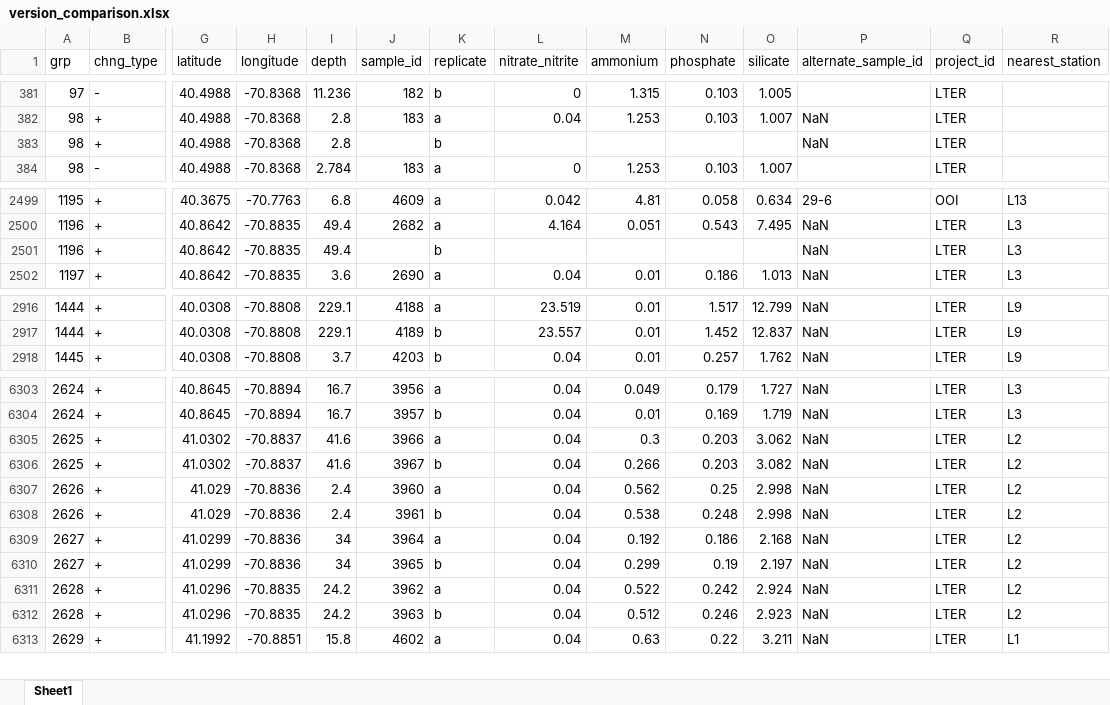
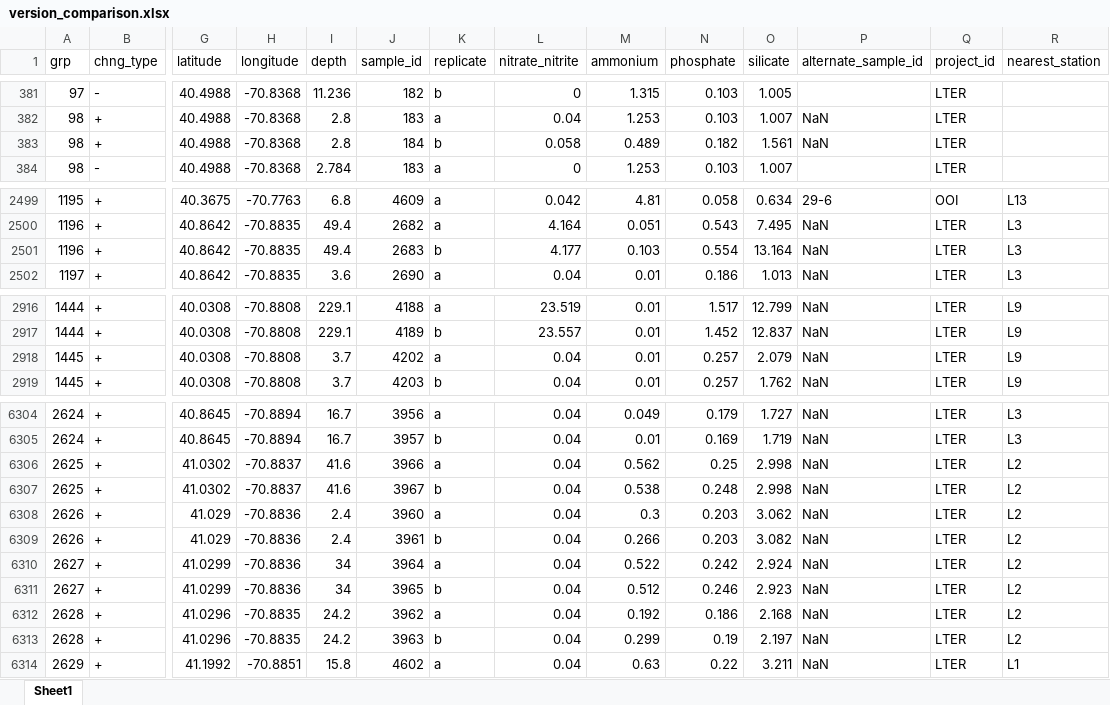
Before and after one commit to WHOIGit/nes-lter-nutrient-transect, an Excel workbook: version_comparison.xlsx, sheet Sheet1, drawn as a sheet; only a part is shown, gaps mark what is left out; values as stored, in another font and other column widths than the file's, no cell formats; addresses are those after the commit; rows hold the shown columns only; the diff covers the shown part only; the diff names each change by its address in the sheet, - before the commit and + after, or states it on an @@ line.

Commit message:
include data table corrections, methods edits, add orcids

```diff
--- a/version_comparison.xlsx (sheet Sheet1)
+++ b/version_comparison.xlsx (sheet Sheet1)
-J383 (sample_id): (empty)
+J383 (sample_id): 184
-L383 (nitrate_nitrite): (empty)
+L383 (nitrate_nitrite): 0.058
-M383 (ammonium): (empty)
+M383 (ammonium): 0.489
-N383 (phosphate): (empty)
+N383 (phosphate): 0.182
-O383 (silicate): (empty)
+O383 (silicate): 1.561
-J2501 (sample_id): (empty)
+J2501 (sample_id): 2683
-L2501 (nitrate_nitrite): (empty)
+L2501 (nitrate_nitrite): 4.177
-M2501 (ammonium): (empty)
+M2501 (ammonium): 0.103
-N2501 (phosphate): (empty)
+N2501 (phosphate): 0.554
-O2501 (silicate): (empty)
+O2501 (silicate): 13.164
+row 2918: 1445 | + | 40.0308 | -70.8808 | 3.7 | 4202 | a | 0.04 | 0.01 | 0.257 | 2.079 | NaN | LTER | L9
-M6306 (ammonium): 0.3
+M6306 (ammonium): 0.562
-N6306 (phosphate): 0.203
+N6306 (phosphate): 0.25
-O6306 (silicate): 3.062
+O6306 (silicate): 2.998
-M6307 (ammonium): 0.266
+M6307 (ammonium): 0.538
-N6307 (phosphate): 0.203
+N6307 (phosphate): 0.248
-O6307 (silicate): 3.082
+O6307 (silicate): 2.998
-M6308 (ammonium): 0.562
+M6308 (ammonium): 0.3
-N6308 (phosphate): 0.25
+N6308 (phosphate): 0.203
-O6308 (silicate): 2.998
+O6308 (silicate): 3.062
-M6309 (ammonium): 0.538
+M6309 (ammonium): 0.266
-N6309 (phosphate): 0.248
+N6309 (phosphate): 0.203
-O6309 (silicate): 2.998
+O6309 (silicate): 3.082
-M6310 (ammonium): 0.192
+M6310 (ammonium): 0.522
-N6310 (phosphate): 0.186
+N6310 (phosphate): 0.242
-O6310 (silicate): 2.168
+O6310 (silicate): 2.924
-M6311 (ammonium): 0.299
+M6311 (ammonium): 0.512
-N6311 (phosphate): 0.19
+N6311 (phosphate): 0.246
-O6311 (silicate): 2.197
+O6311 (silicate): 2.923
-M6312 (ammonium): 0.522
+M6312 (ammonium): 0.192
-N6312 (phosphate): 0.242
+N6312 (phosphate): 0.186
-O6312 (silicate): 2.924
+O6312 (silicate): 2.168
-M6313 (ammonium): 0.512
+M6313 (ammonium): 0.299
-N6313 (phosphate): 0.246
+N6313 (phosphate): 0.19
-O6313 (silicate): 2.923
+O6313 (silicate): 2.197
```
Also changed, not shown: 40 edited cells elsewhere in this sheet, cell formats, nutrient-transect-info.xlsx, 4 other files.
